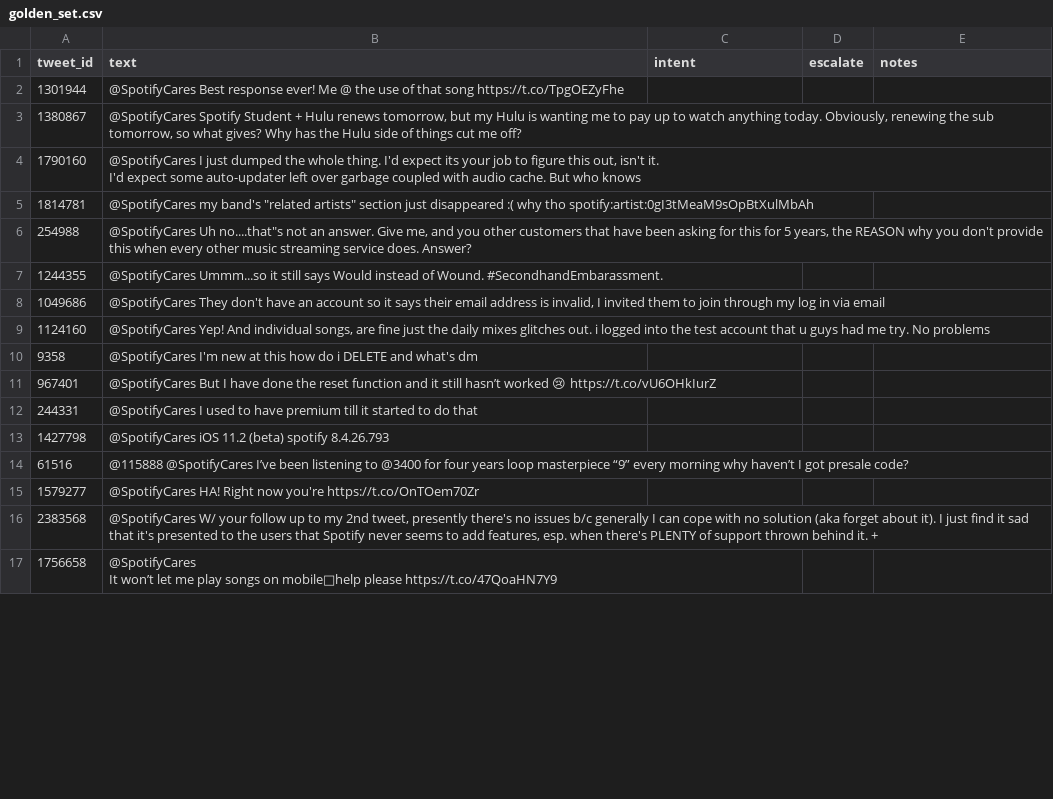
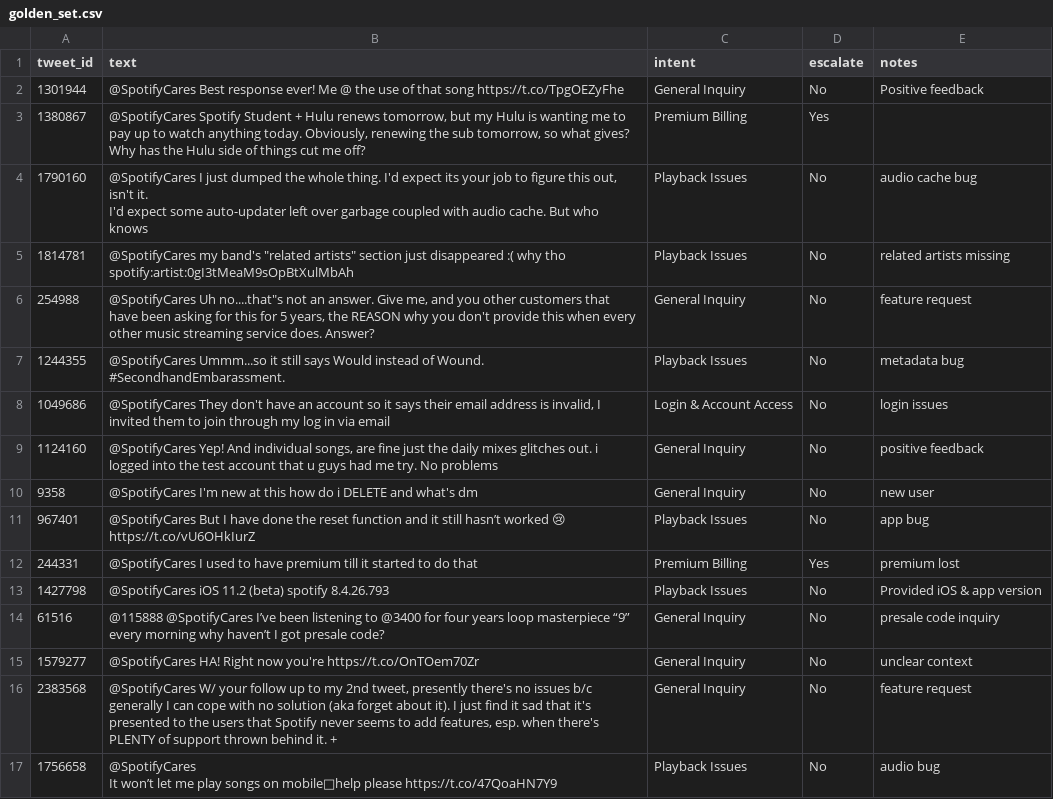
Before and after one commit to Anjali1845/hiver-ai-support-agent, a CSV file: data/golden_set.csv, drawn as a sheet; only a part is shown; the diff covers the shown part only.

Commit message:
Train TF-IDF logistic regression intent classifier

```diff
--- a/data/golden_set.csv
+++ b/data/golden_set.csv
@@ -1,19 +1,19 @@
 tweet_id,text,intent,escalate,notes
-1301944,@SpotifyCares Best response ever! Me @ the use of that song https://t.co/TpgOEZyFhe,,,
-1380867,"@SpotifyCares Spotify Student + Hulu renews tomorrow, but my Hulu is wanting me to pay up to watch anything today. Obviously, renewing the sub tomorrow, so what gives? Why has the Hulu side of things cut me off?",,,
-1790160,"@SpotifyCares I just dumped the whole thing. I'd expect its your job to figure this out, isn't it.
-I'd expect some auto-updater left over garbage coupled with audio cache. But who knows",,,
-1814781,"@SpotifyCares my band's ""related artists"" section just disappeared :( why tho spotify:artist:0gI3tMeaM9sOpBtXulMbAh",,,
-254988,"@SpotifyCares Uh no....that""s not an answer. Give me, and you other customers that have been asking for this for 5 years, the REASON why you don't provide this when every other music streaming service does. Answer?",,,
-1244355,@SpotifyCares Ummm...so it still says Would instead of Wound. #SecondhandEmbarassment.,,,
-1049686,"@SpotifyCares They don't have an account so it says their email address is invalid, I invited them to join through my log in via email",,,
-1124160,"@SpotifyCares Yep! And individual songs, are fine just the daily mixes glitches out. i logged into the test account that u guys had me try. No problems",,,
-9358,@SpotifyCares I'm new at this how do i DELETE and what's dm,,,
-967401,@SpotifyCares But I have done the reset function and it still hasn’t worked 😢 https://t.co/vU6OHkIurZ,,,
-244331,@SpotifyCares I used to have premium till it started to do that,,,
-1427798,@SpotifyCares iOS 11.2 (beta) spotify 8.4.26.793,,,
-61516,@115888 @SpotifyCares I’ve been listening to @3400 for four years loop masterpiece “9” every morning why haven’t I got presale code?,,,
-1579277,@SpotifyCares HA! Right now you're https://t.co/OnTOem70Zr,,,
-2383568,"@SpotifyCares W/ your follow up to my 2nd tweet, presently there's no issues b/c generally I can cope with no solution (aka forget about it). I just find it sad that it's presented to the users that Spotify never seems to add features, esp. when there's PLENTY of support thrown behind it. +",,,
-1756658,"@SpotifyCares
-It won’t let me play songs on mobile😬help please https://t.co/47QoaHN7Y9",,,
+1301944,@SpotifyCares Best response ever! Me @ the use of that song https://t.co/TpgOEZyFhe,General Inquiry,No,Positive feedback
+1380867,"@SpotifyCares Spotify Student + Hulu renews tomorrow, but my Hulu is wanting me to pay up to watch anything today. Obviously, renewing the sub tomorrow, so what gives? Why has the Hulu side of things cut me off?",Premium Billing,Yes,
+1790160,"@SpotifyCares I just dumped the whole thing. I'd expect its your job to figure this out, isn't it.
+I'd expect some auto-updater left over garbage coupled with audio cache. But who knows",Playback Issues,No,audio cache bug
+1814781,"@SpotifyCares my band's ""related artists"" section just disappeared :( why tho spotify:artist:0gI3tMeaM9sOpBtXulMbAh",Playback Issues,No,related artists missing
+254988,"@SpotifyCares Uh no....that""s not an answer. Give me, and you other customers that have been asking for this for 5 years, the REASON why you don't provide this when every other music streaming service does. Answer?",General Inquiry,No,feature request
+1244355,@SpotifyCares Ummm...so it still says Would instead of Wound. #SecondhandEmbarassment.,Playback Issues,No,metadata bug
+1049686,"@SpotifyCares They don't have an account so it says their email address is invalid, I invited them to join through my log in via email",Login & Account Access,No,login issues
+1124160,"@SpotifyCares Yep! And individual songs, are fine just the daily mixes glitches out. i logged into the test account that u guys had me try. No problems",General Inquiry,No,positive feedback
+9358,@SpotifyCares I'm new at this how do i DELETE and what's dm,General Inquiry,No,new user
+967401,@SpotifyCares But I have done the reset function and it still hasn’t worked 😢 https://t.co/vU6OHkIurZ,Playback Issues,No,app bug
+244331,@SpotifyCares I used to have premium till it started to do that,Premium Billing,Yes,premium lost
+1427798,@SpotifyCares iOS 11.2 (beta) spotify 8.4.26.793,Playback Issues,No,Provided iOS & app version
+61516,@115888 @SpotifyCares I’ve been listening to @3400 for four years loop masterpiece “9” every morning why haven’t I got presale code?,General Inquiry,No,presale code inquiry
+1579277,@SpotifyCares HA! Right now you're https://t.co/OnTOem70Zr,General Inquiry,No,unclear context
+2383568,"@SpotifyCares W/ your follow up to my 2nd tweet, presently there's no issues b/c generally I can cope with no solution (aka forget about it). I just find it sad that it's presented to the users that Spotify never seems to add features, esp. when there's PLENTY of support thrown behind it. +",General Inquiry,No,feature request
+1756658,"@SpotifyCares
+It won’t let me play songs on mobile😬help please https://t.co/47QoaHN7Y9",Playback Issues,No,audio bug
```
Also changed, not shown: 108 edited cells elsewhere in this file, 3 other files.
